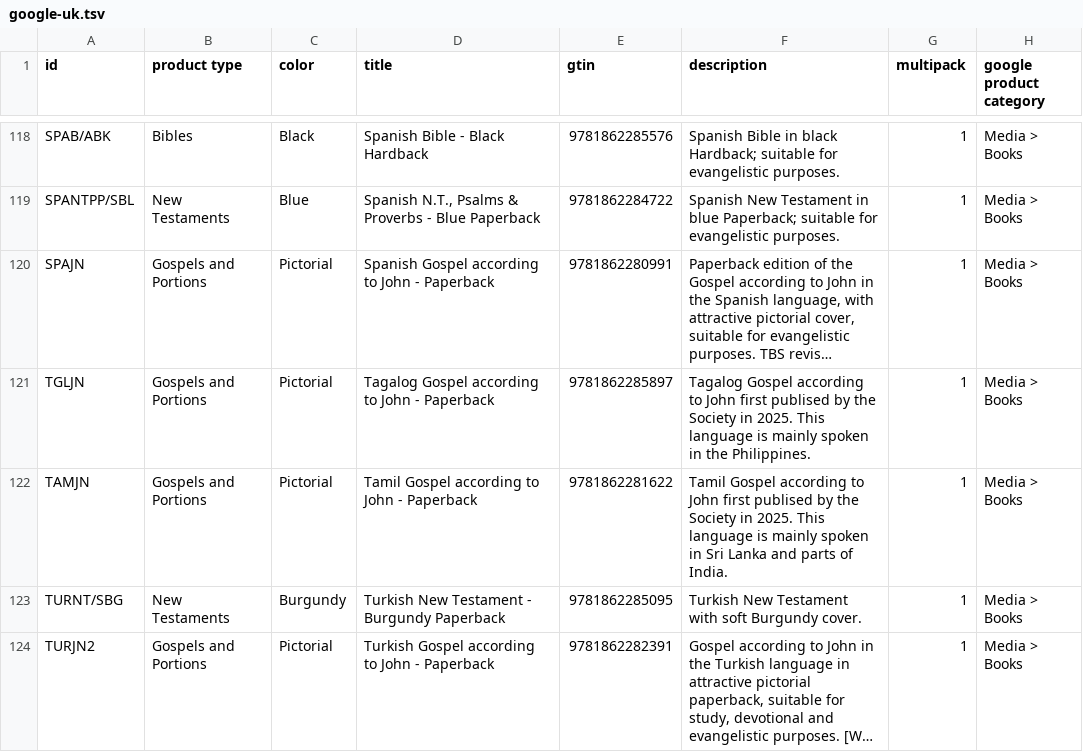
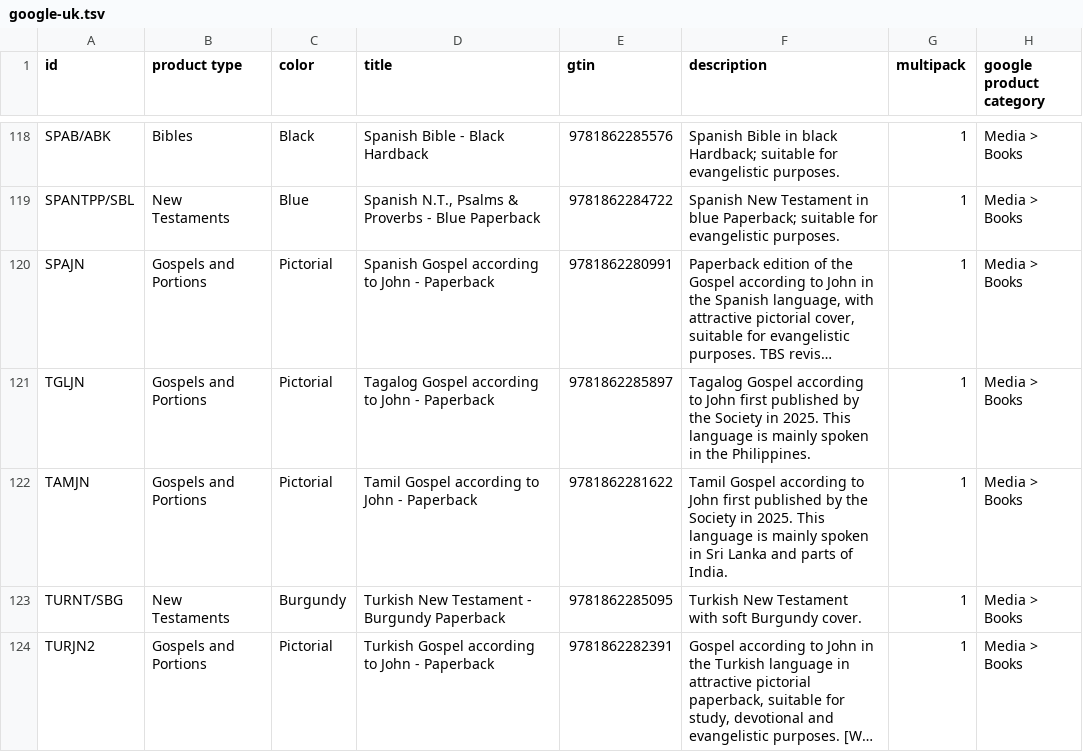
Before and after one commit to tbs-master/tbs-public-product-data, a TSV file: google-uk.tsv, drawn as a sheet; only a part is shown, gaps mark what is left out; long unchanged cells end in …; the diff names each change by its address in the sheet, - before the commit and + after, or states it on an @@ line.

```diff
--- a/google-uk.tsv
+++ b/google-uk.tsv
-F121 (description): …John first publised by the…
+F121 (description): …John first published by the…
-F122 (description): …John first publised by the…
+F122 (description): …John first published by the…
```
Also changed, not shown: 2 other files.
